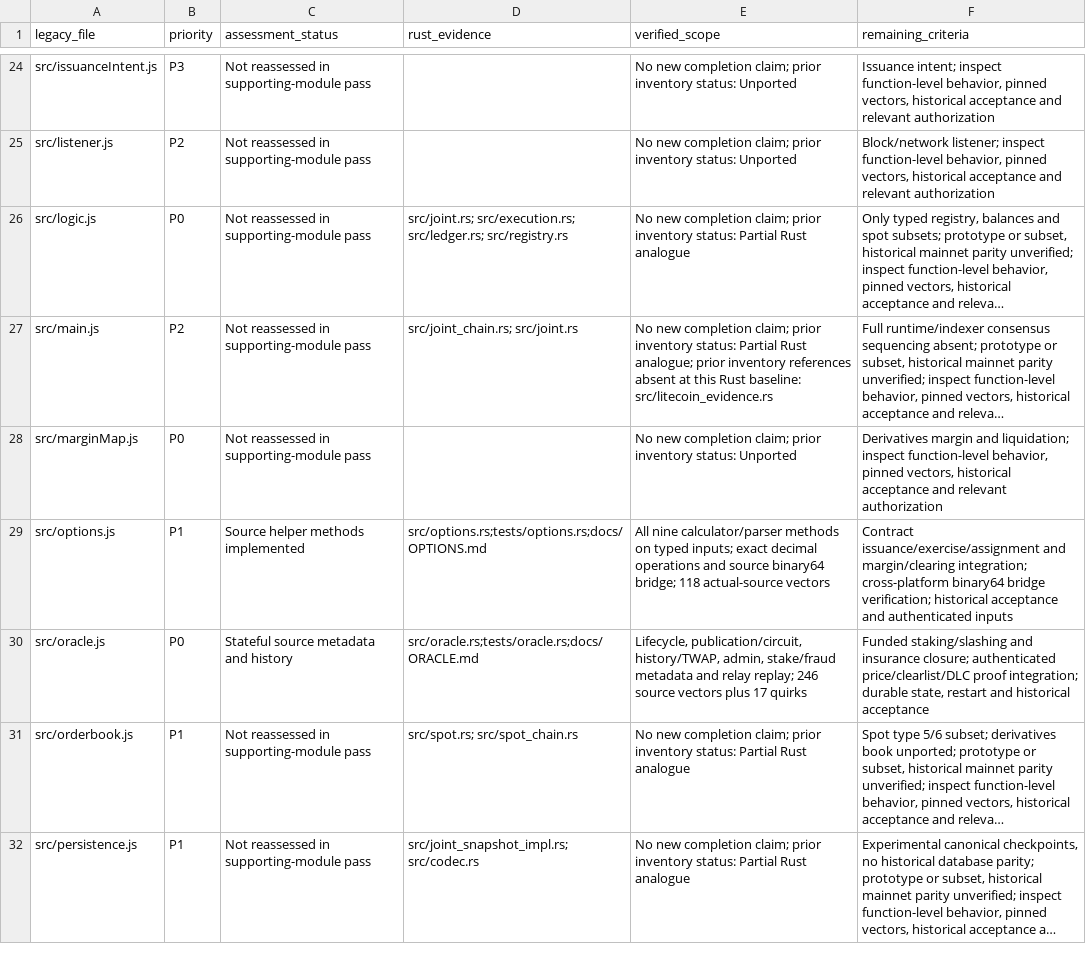
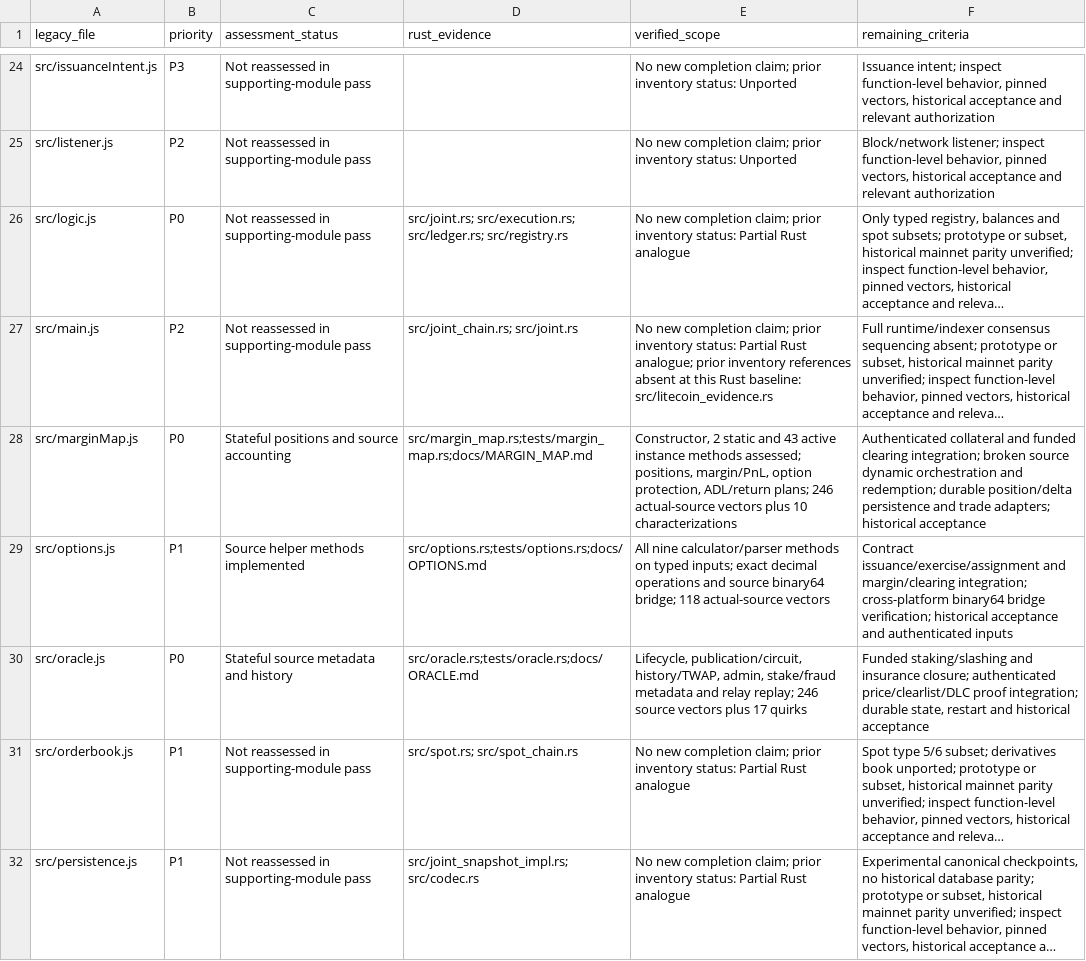
Before and after one commit to patrickdugan/TradeLayer-Rust, a CSV file: docs/PARITY_ROADMAP.csv, drawn as a sheet; only a part is shown, gaps mark what is left out; long unchanged cells end in …; the diff covers the shown part only; the diff names each change by its address in the sheet, - before the commit and + after, or states it on an @@ line.

Commit message:
feat: port margin, vesting and procedural state with disk recovery

```diff
--- a/docs/PARITY_ROADMAP.csv
+++ b/docs/PARITY_ROADMAP.csv
-C28 (assessment_status): Not reassessed in supporting-module pass
+C28 (assessment_status): Stateful positions and source accounting
-D28 (rust_evidence): (empty)
+D28 (rust_evidence): src/margin_map.rs;tests/margin_map.rs;docs/MARGIN_MAP.md
-E28 (verified_scope): No new completion claim; prior inventory status: Unported
+E28 (verified_scope): Constructor, 2 static and 43 active instance methods assessed; positions, margin/PnL, option protection, ADL/return plans; 246 actual-source vectors plus 10 characterizations
-F28 (remaining_criteria): Derivatives margin and liquidation; inspect function-level behavior, pinned vectors, historical acceptance and relevant authorization
+F28 (remaining_criteria): Authenticated collateral and funded clearing integration; broken source dynamic orchestration and redemption; durable position/delta persistence and trade adapters; historical acceptance
```
Also changed, not shown: 12 edited cells elsewhere in this file, 32 other files.
